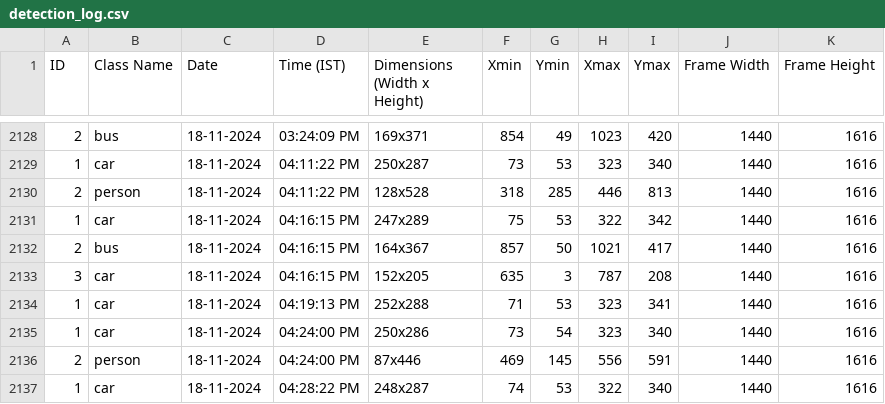
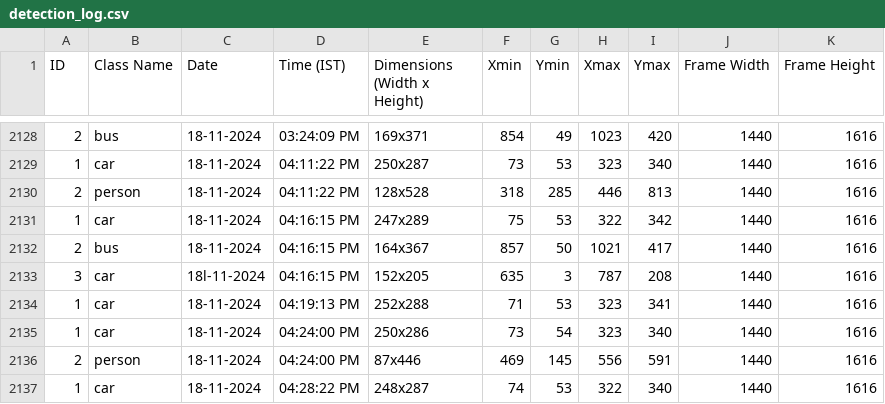
Before and after one commit to Hardik-111/OptiVision, a CSV file: detection_log.csv, drawn as a sheet; only a part is shown, gaps mark what is left out.

```diff
--- a/detection_log.csv
+++ b/detection_log.csv
@@ -2132,3 +2132,3 @@ ID,Class Name,Date,Time (IST),Dimensions (Width x Height),Xmin,Ymin,Xmax,Ymax,Fr
 2,bus,18-11-2024,04:16:15 PM,164x367,857,50,1021,417,1440,1616
-3,car,18-11-2024,04:16:15 PM,152x205,635,3,787,208,1440,1616
+3,car,18l-11-2024,04:16:15 PM,152x205,635,3,787,208,1440,1616
 1,car,18-11-2024,04:19:13 PM,252x288,71,53,323,341,1440,1616
```
Also changed, not shown: fixed_qa.csv, 23 other files.
